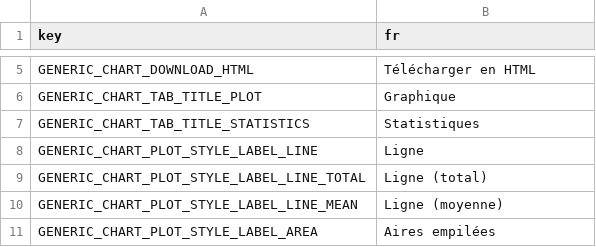
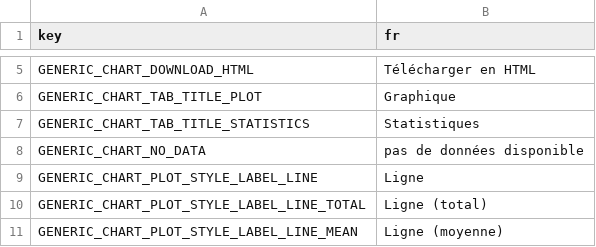
Before and after one commit to fdiwg/fdishinyr, a CSV file: inst/extdata/i18n/translations/translation_fr.csv, drawn as a sheet; only a part is shown, gaps mark what is left out; the shorter side is filled out with more unchanged rows; the diff names each change by its address in the sheet, - before the commit and + after, or states it on an @@ line.

Commit message:
#1 fix error when no data

```diff
--- a/inst/extdata/i18n/translations/translation_fr.csv
+++ b/inst/extdata/i18n/translations/translation_fr.csv
+row 8: GENERIC_CHART_NO_DATA | pas de données disponible
```
Also changed, not shown: inst/extdata/i18n/translations/translation_en.csv, 1 other file.
